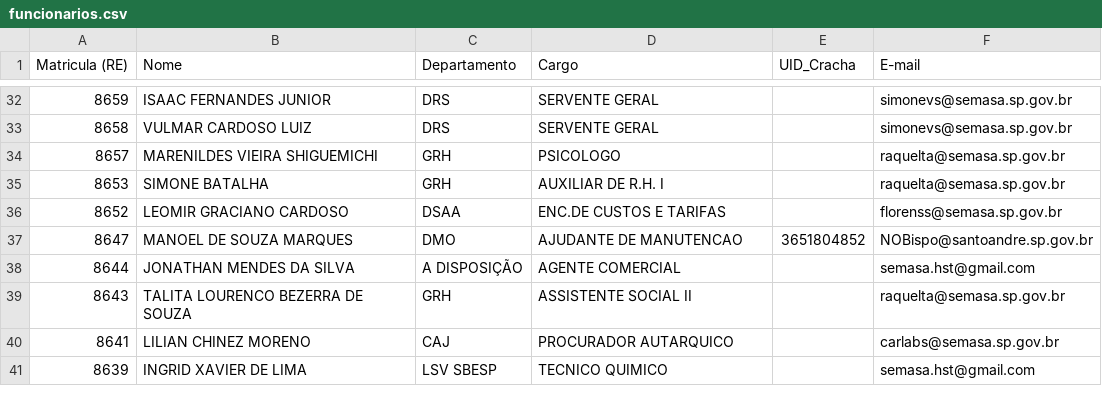
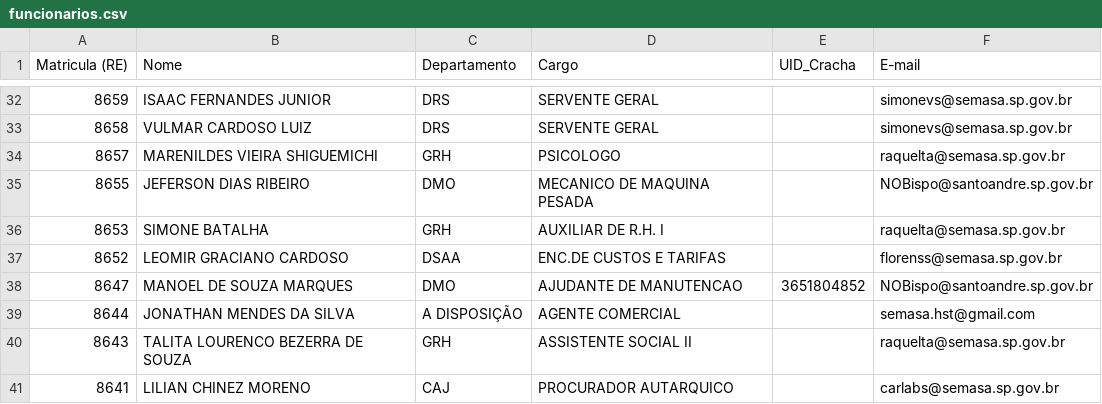
Before and after one commit to semasahst/sistema-epi, a CSV file: funcionarios.csv, drawn as a sheet; only a part is shown, gaps mark what is left out; the shorter side is filled out with more unchanged rows; the diff names each change by its address in the sheet, - before the commit and + after, or states it on an @@ line.

Commit message:
Add files via upload

```diff
--- a/funcionarios.csv
+++ b/funcionarios.csv
+row 35: 8655 | JEFERSON DIAS RIBEIRO | DMO | MECANICO DE MAQUINA PESADA |  | NOBispo@santoandre.sp.gov.br
```
